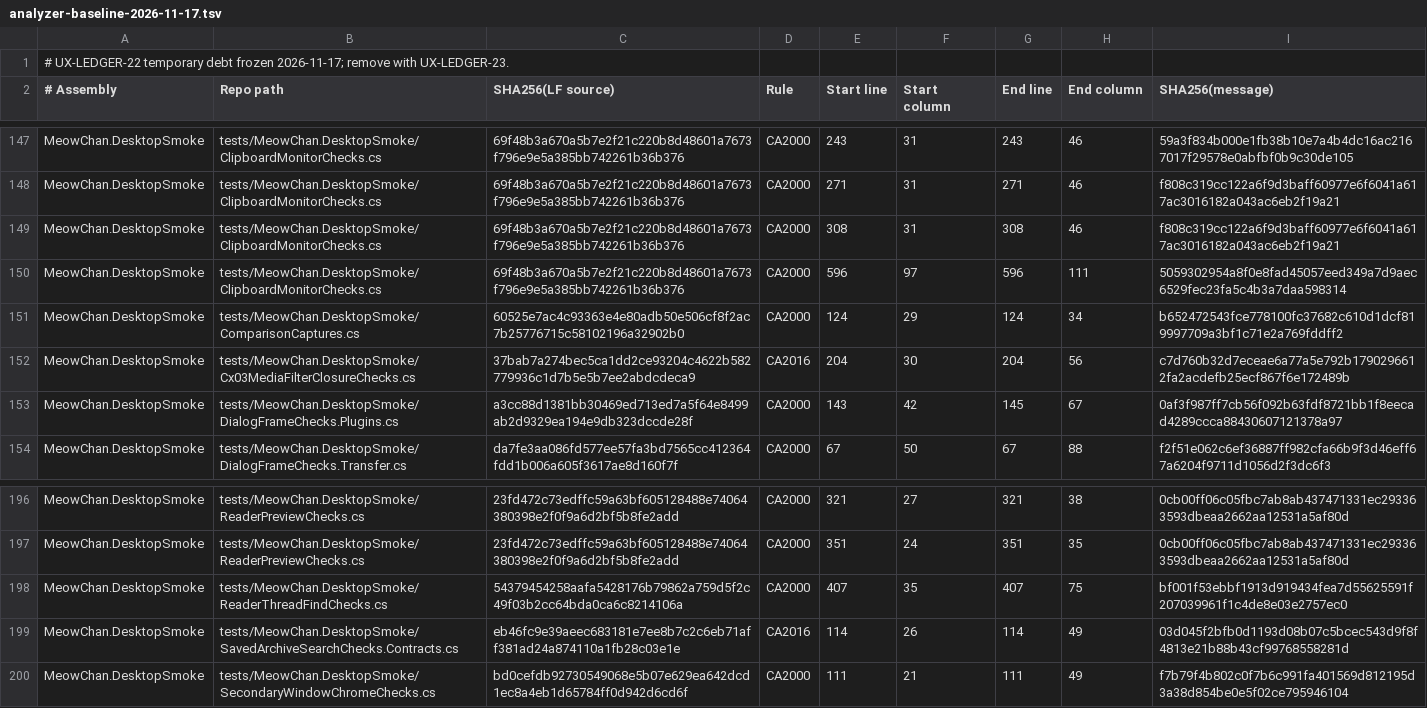
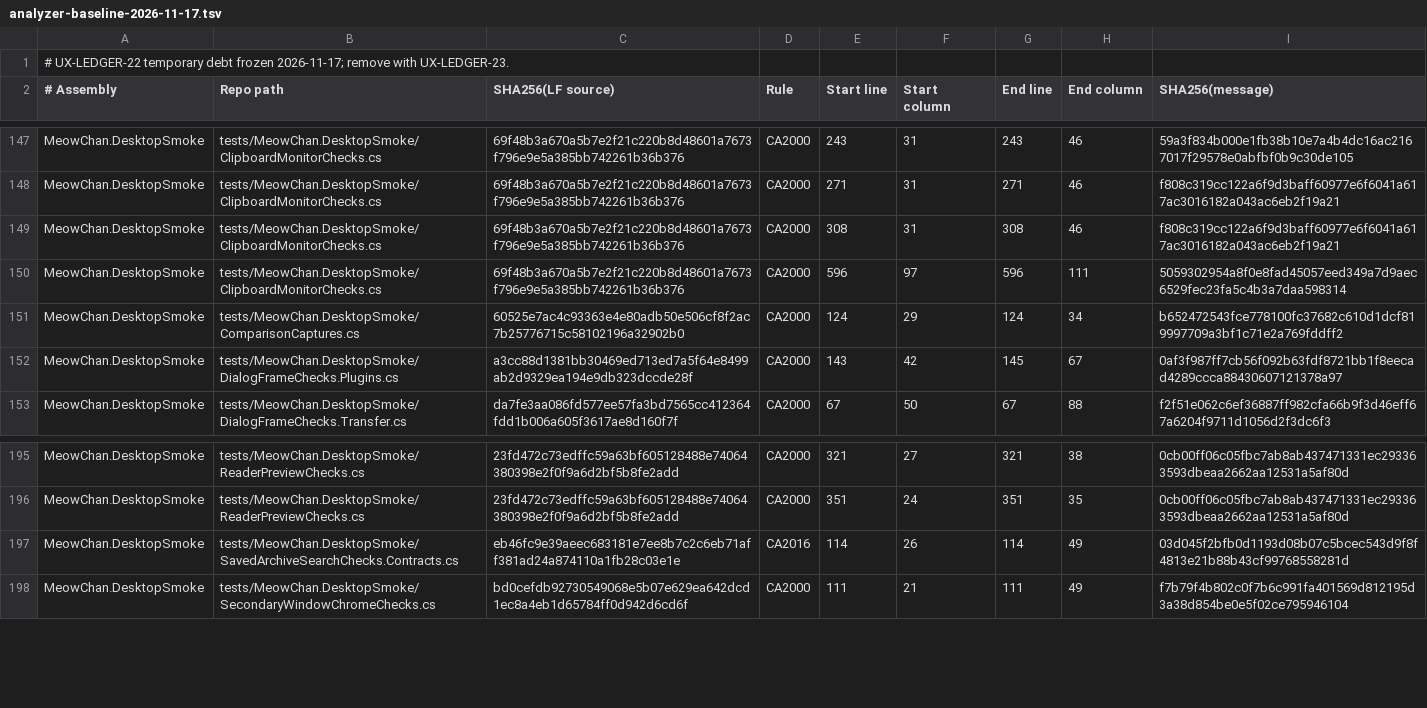
Before and after one commit to grassmann-it/MeowChan, a TSV file: build/analyzer-baseline-2026-11-17.tsv, drawn as a sheet; only a part is shown, gaps mark what is left out; the diff names each change by its address in the sheet, - before the commit and + after, or states it on an @@ line.

Commit message:
Wait for the accepted reader search and prune stale analyzer entries

```diff
--- a/build/analyzer-baseline-2026-11-17.tsv
+++ b/build/analyzer-baseline-2026-11-17.tsv
-row 152: MeowChan.DesktopSmoke | tests/MeowChan.DesktopSmoke/Cx03MediaFilterClosureChecks.cs | 37bab7a274bec5ca1dd2ce93204c4622b582779936c1d7b5e5b7ee2abdcdeca9 | CA2016 | 204 | 30 | 204 | 56 | c7d760b32d7eceae6a77a5e792b1790296612fa2acdefb25ecf867f6e172489b
-row 198: MeowChan.DesktopSmoke | tests/MeowChan.DesktopSmoke/ReaderThreadFindChecks.cs | 54379454258aafa5428176b79862a759d5f2c49f03b2cc64bda0ca6c8214106a | CA2000 | 407 | 35 | 407 | 75 | bf001f53ebbf1913d919434fea7d55625591f207039961f1c4de8e03e2757ec0
```
Also changed, not shown: 2 other files.
